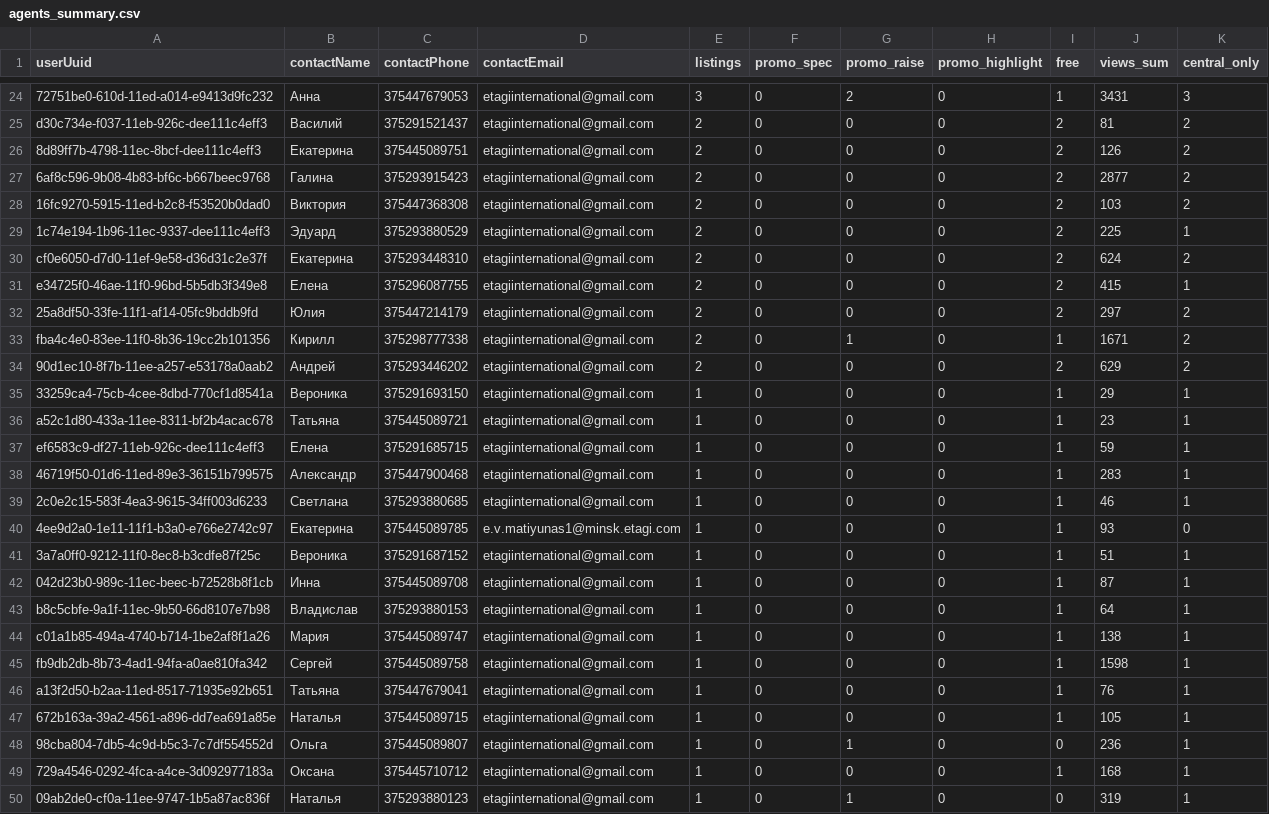
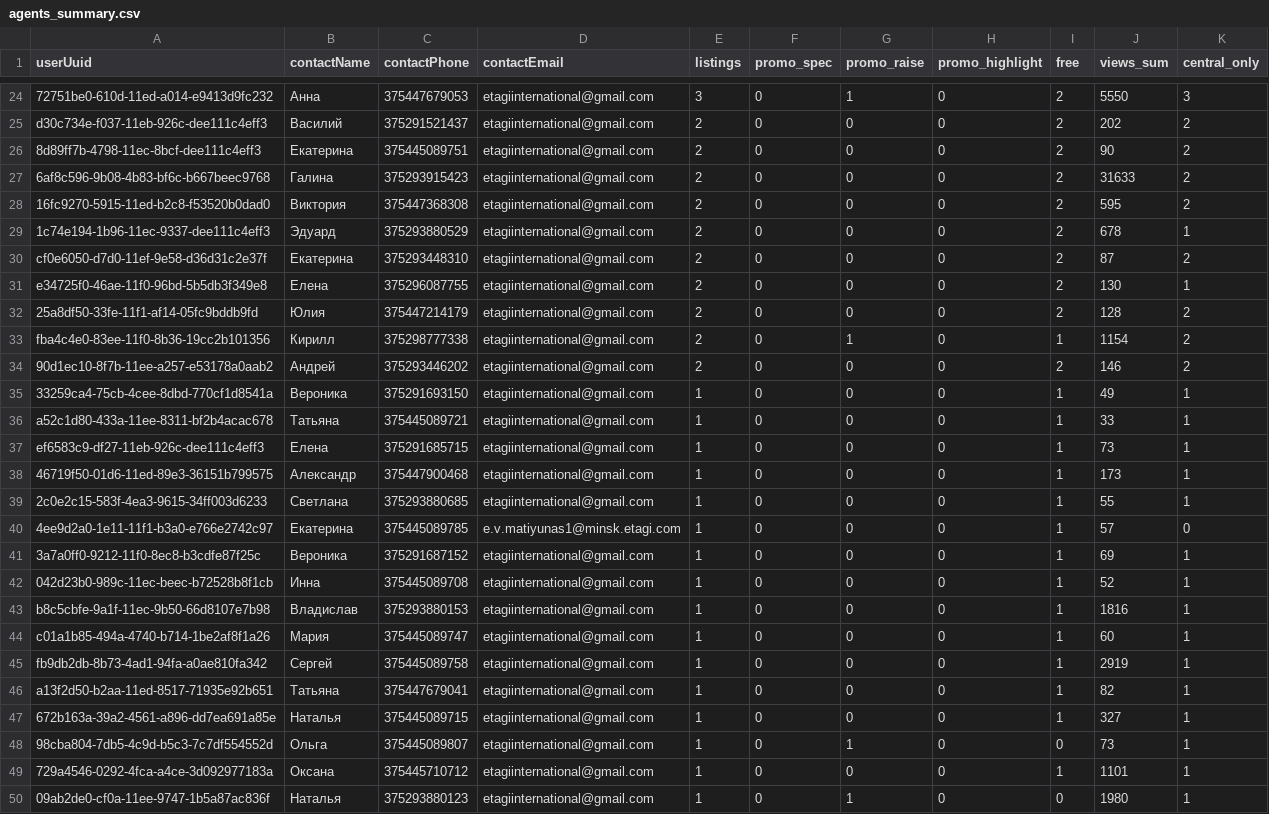
Before and after one commit to antonina-katlinskaya/realt-collector, a CSV file: data/analytics/agents_summary.csv, drawn as a sheet; only a part is shown, gaps mark what is left out; the diff covers the shown part only; the diff names each change by its address in the sheet, - before the commit and + after, or states it on an @@ line.

```diff
--- a/data/analytics/agents_summary.csv
+++ b/data/analytics/agents_summary.csv
-G24 (promo_raise): 2
+G24 (promo_raise): 1
-I24 (free): 1
+I24 (free): 2
-J24 (views_sum): 3431
+J24 (views_sum): 5550
-J25 (views_sum): 81
+J25 (views_sum): 202
-J26 (views_sum): 126
+J26 (views_sum): 90
-J27 (views_sum): 2877
+J27 (views_sum): 31633
-J28 (views_sum): 103
+J28 (views_sum): 595
-J29 (views_sum): 225
+J29 (views_sum): 678
-J30 (views_sum): 624
+J30 (views_sum): 87
-J31 (views_sum): 415
+J31 (views_sum): 130
-J32 (views_sum): 297
+J32 (views_sum): 128
-J33 (views_sum): 1671
+J33 (views_sum): 1154
-J34 (views_sum): 629
+J34 (views_sum): 146
-J35 (views_sum): 29
+J35 (views_sum): 49
-J36 (views_sum): 23
+J36 (views_sum): 33
-J37 (views_sum): 59
+J37 (views_sum): 73
-J38 (views_sum): 283
+J38 (views_sum): 173
-J39 (views_sum): 46
+J39 (views_sum): 55
-J40 (views_sum): 93
+J40 (views_sum): 57
-J41 (views_sum): 51
+J41 (views_sum): 69
-J42 (views_sum): 87
+J42 (views_sum): 52
-J43 (views_sum): 64
+J43 (views_sum): 1816
-J44 (views_sum): 138
+J44 (views_sum): 60
-J45 (views_sum): 1598
+J45 (views_sum): 2919
-J46 (views_sum): 76
+J46 (views_sum): 82
-J47 (views_sum): 105
+J47 (views_sum): 327
-J48 (views_sum): 236
+J48 (views_sum): 73
-J49 (views_sum): 168
+J49 (views_sum): 1101
-J50 (views_sum): 319
+J50 (views_sum): 1980
```
Also changed, not shown: 2 added rows, 2 removed rows and 29 edited cells elsewhere in this file, data/analytics/quarters_summary.csv, 8 other files.
